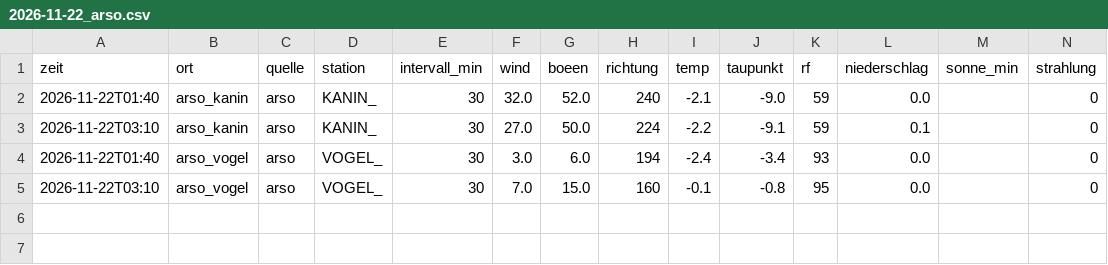
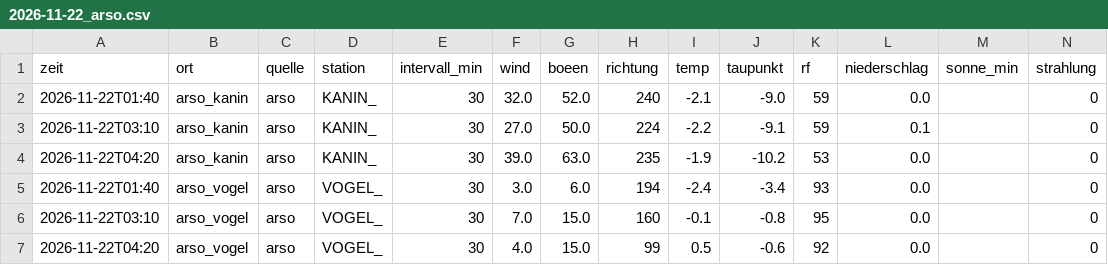
Before and after one commit to SalamanderCreator/flugwetter, a CSV file: data/v2/messungen/2026-11/2026-11-22_arso.csv, drawn as a sheet; only a part is shown; rows hold the shown columns only; the diff names each change by its address in the sheet, - before the commit and + after, or states it on an @@ line.

```diff
--- a/data/v2/messungen/2026-11/2026-11-22_arso.csv
+++ b/data/v2/messungen/2026-11/2026-11-22_arso.csv
+row 4: 2026-11-22T04:20 | arso_kanin | arso | KANIN_ | 30 | 39.0 | 63.0 | 235 | -1.9 | -10.2 | 53 | 0.0 |  | 0
+row 7: 2026-11-22T04:20 | arso_vogel | arso | VOGEL_ | 30 | 4.0 | 15.0 | 99 | 0.5 | -0.6 | 92 | 0.0 |  | 0
```
